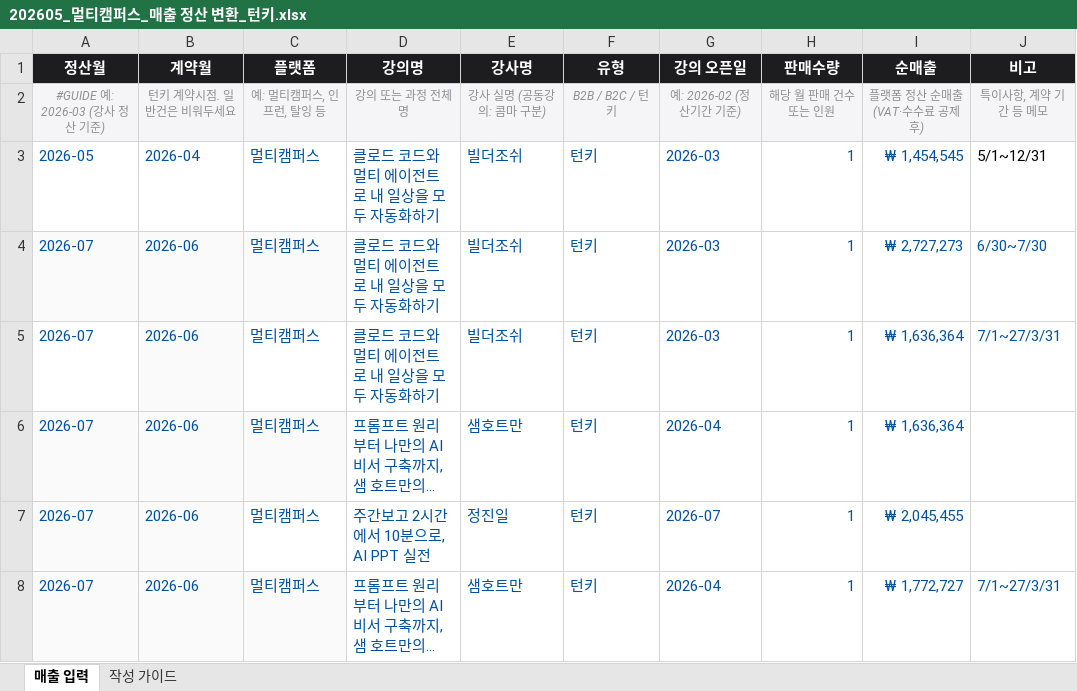
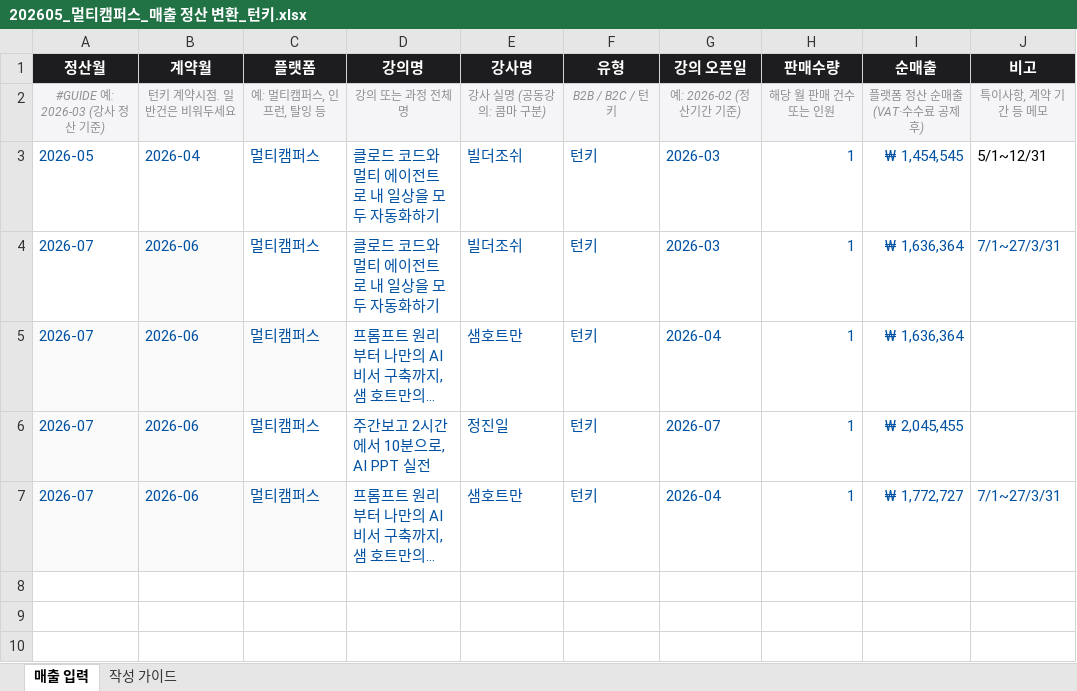
Before and after one commit to booktube2/aladinacademy-dashboard, an Excel workbook: data/202605_멀티캠퍼스_매출 정산 변환_턴키.xlsx, sheet 매출 입력, drawn as a sheet; long unchanged cells end in …; values as stored, in another font and other column widths than the file's, no borders; the diff names each change by its address in the sheet, - before the commit and + after, or states it on an @@ line.

Commit message:
Add files via upload

```diff
--- a/data/202605_멀티캠퍼스_매출 정산 변환_턴키.xlsx (sheet 매출 입력)
+++ b/data/202605_멀티캠퍼스_매출 정산 변환_턴키.xlsx (sheet 매출 입력)
-row 4: 2026-07 | 2026-06 | 멀티캠퍼스 | 클로드 코드와 멀티 에이전트로 내 일상을 모두 자동화하기 | 빌더조쉬 | 턴키 | 2026-03 | 1 | ₩ 2,727,273 | 6/30~7/30
```
